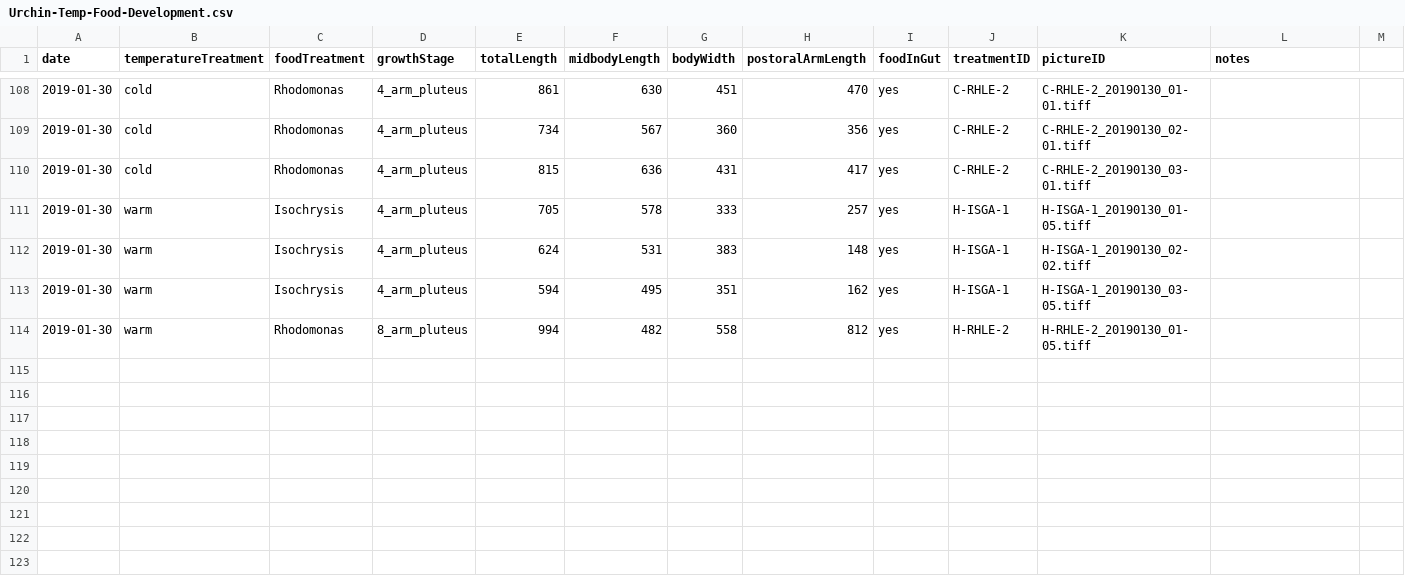
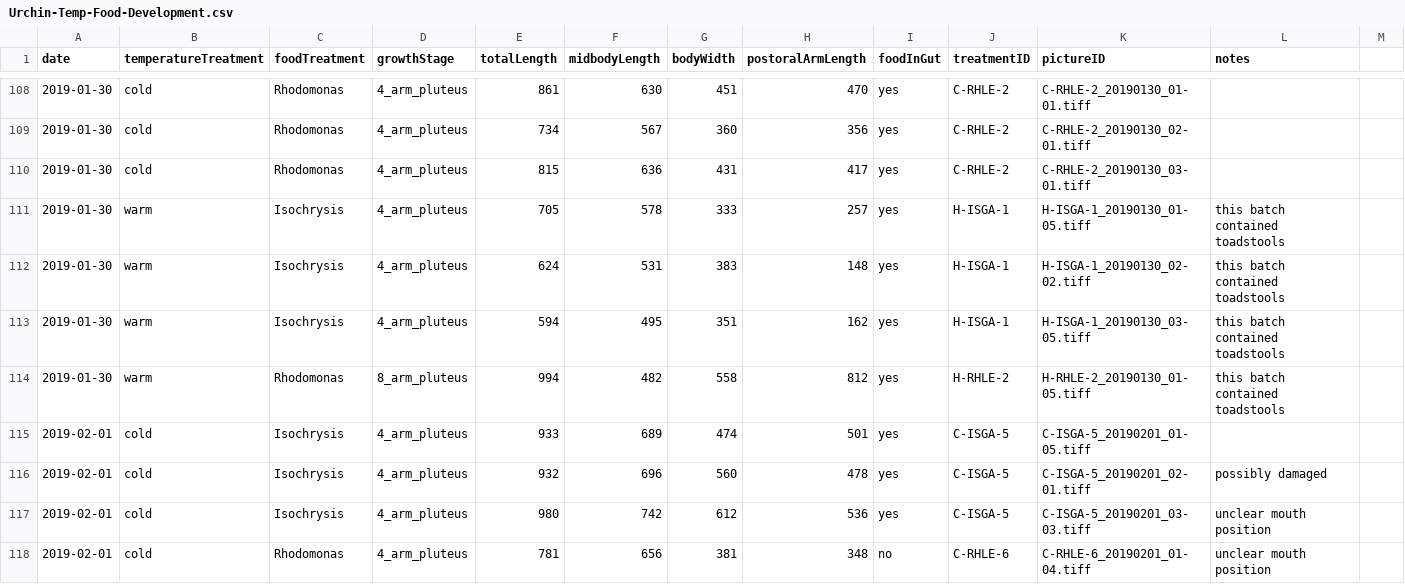
Before and after one commit to whippo/Urchin-Food-Temp, a CSV file: Urchin-Development/Urchin-Temp-Food-Development.csv, drawn as a sheet; only a part is shown, gaps mark what is left out; the diff covers the shown part only.

Commit message:
Updated Quant data file

```diff
--- a/Urchin-Development/Urchin-Temp-Food-Development.csv
+++ b/Urchin-Development/Urchin-Temp-Food-Development.csv
@@ -110,5 +110,9 @@ date,temperatureTreatment,foodTreatment,growthStage,totalLength,midbodyLength,bo
 2019-01-30,cold,Rhodomonas,4_arm_pluteus,815,636,431,417,yes,C-RHLE-2,C-RHLE-2_20190130_03-01.tiff,,
-2019-01-30,warm,Isochrysis,4_arm_pluteus,705,578,333,257,yes,H-ISGA-1,H-ISGA-1_20190130_01-05.tiff,,
-2019-01-30,warm,Isochrysis,4_arm_pluteus,624,531,383,148,yes,H-ISGA-1,H-ISGA-1_20190130_02-02.tiff,,
-2019-01-30,warm,Isochrysis,4_arm_pluteus,594,495,351,162,yes,H-ISGA-1,H-ISGA-1_20190130_03-05.tiff,,
-2019-01-30,warm,Rhodomonas,8_arm_pluteus,994,482,558,812,yes,H-RHLE-2,H-RHLE-2_20190130_01-05.tiff,,
+2019-01-30,warm,Isochrysis,4_arm_pluteus,705,578,333,257,yes,H-ISGA-1,H-ISGA-1_20190130_01-05.tiff,this batch contained toadstools,
+2019-01-30,warm,Isochrysis,4_arm_pluteus,624,531,383,148,yes,H-ISGA-1,H-ISGA-1_20190130_02-02.tiff,this batch contained toadstools,
+2019-01-30,warm,Isochrysis,4_arm_pluteus,594,495,351,162,yes,H-ISGA-1,H-ISGA-1_20190130_03-05.tiff,this batch contained toadstools,
+2019-01-30,warm,Rhodomonas,8_arm_pluteus,994,482,558,812,yes,H-RHLE-2,H-RHLE-2_20190130_01-05.tiff,this batch contained toadstools,
+2019-02-01,cold,Isochrysis,4_arm_pluteus,933,689,474,501,yes,C-ISGA-5,C-ISGA-5_20190201_01-05.tiff,,
+2019-02-01,cold,Isochrysis,4_arm_pluteus,932,696,560,478,yes,C-ISGA-5,C-ISGA-5_20190201_02-01.tiff,possibly damaged,
+2019-02-01,cold,Isochrysis,4_arm_pluteus,980,742,612,536,yes,C-ISGA-5,C-ISGA-5_20190201_03-03.tiff,unclear mouth position,
+2019-02-01,cold,Rhodomonas,4_arm_pluteus,781,656,381,348,no,C-RHLE-6,C-RHLE-6_20190201_01-04.tiff,unclear mouth position,
```
Also changed, not shown: 8 added rows elsewhere in this file.
